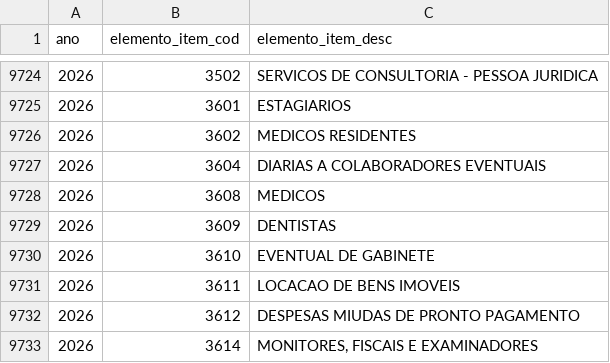
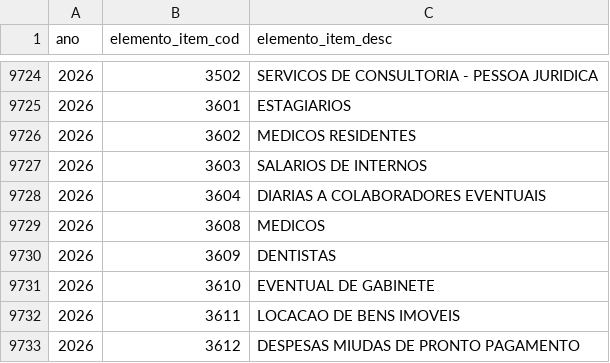
Before and after one commit to splor-mg/dados-classificadores, a CSV file: data/elemento_item.csv, drawn as a sheet; only a part is shown, gaps mark what is left out; the shorter side is filled out with more unchanged rows.

```diff
--- a/data/elemento_item.csv
+++ b/data/elemento_item.csv
@@ -9726,2 +9726,3 @@ ano,elemento_item_cod,elemento_item_desc
 2026,3602,MEDICOS RESIDENTES
+2026,3603,SALARIOS DE INTERNOS
 2026,3604,DIARIAS A COLABORADORES EVENTUAIS
```
Also changed, not shown: 1 other file.
